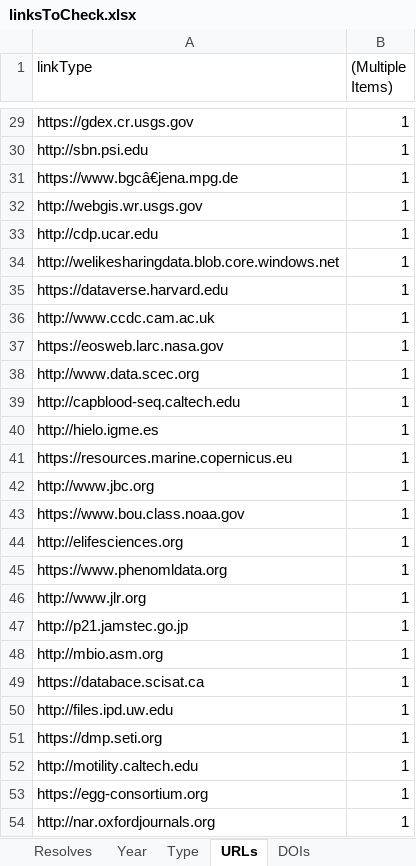
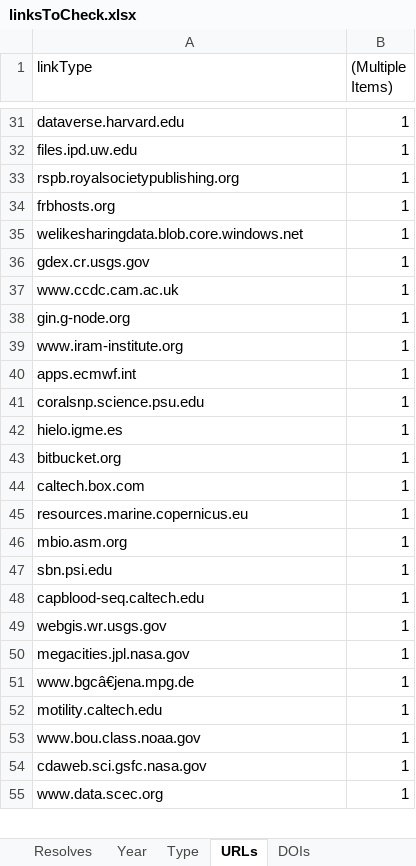
Before and after one commit to kbriney/SupplementaryData, an Excel workbook: analysis_2023-05/linksToCheck.xlsx, sheet URLs, drawn as a sheet; only a part is shown, gaps mark what is left out; values as stored, in another font and other column widths than the file's, no borders; removed rows and columns are numbered as before the commit, all else as after; the diff covers the shown part only; the diff names each change by its address in the sheet, - before the commit and + after, or states it on an @@ line.

```diff
--- a/analysis_2023-05/linksToCheck.xlsx (sheet URLs)
+++ b/analysis_2023-05/linksToCheck.xlsx (sheet URLs)
-A31 (linkType): https://gdex.cr.usgs.gov
+A31 (linkType): dataverse.harvard.edu
-A32 (linkType): http://sbn.psi.edu
+A32 (linkType): files.ipd.uw.edu
-A33 (linkType): https://www.bgcâ€jena.mpg.de
+A33 (linkType): rspb.royalsocietypublishing.org
-A34 (linkType): http://webgis.wr.usgs.gov
+A34 (linkType): frbhosts.org
-row 33: http://cdp.ucar.edu | 1
-A35 (linkType): http://welikesharingdata.blob.core.windows.net
+A35 (linkType): welikesharingdata.blob.core.windows.net
-A36 (linkType): https://dataverse.harvard.edu
+A36 (linkType): gdex.cr.usgs.gov
-A37 (linkType): http://www.ccdc.cam.ac.uk
+A37 (linkType): www.ccdc.cam.ac.uk
-A38 (linkType): https://eosweb.larc.nasa.gov
+A38 (linkType): gin.g-node.org
-A39 (linkType): http://www.data.scec.org
+A39 (linkType): www.iram-institute.org
+row 40: apps.ecmwf.int | 1
-A41 (linkType): http://capblood-seq.caltech.edu
+A41 (linkType): coralsnp.science.psu.edu
-A42 (linkType): http://hielo.igme.es
+A42 (linkType): hielo.igme.es
+row 43: bitbucket.org | 1
+row 44: caltech.box.com | 1
-A45 (linkType): https://resources.marine.copernicus.eu
+A45 (linkType): resources.marine.copernicus.eu
-row 42: http://www.jbc.org | 1
-row 43: https://www.bou.class.noaa.gov | 1
-row 44: http://elifesciences.org | 1
-row 45: https://www.phenomldata.org | 1
-row 46: http://www.jlr.org | 1
-row 47: http://p21.jamstec.go.jp | 1
-A46 (linkType): http://mbio.asm.org
+A46 (linkType): mbio.asm.org
-A47 (linkType): https://databace.scisat.ca
+A47 (linkType): sbn.psi.edu
-A48 (linkType): http://files.ipd.uw.edu
+A48 (linkType): capblood-seq.caltech.edu
+row 49: webgis.wr.usgs.gov | 1
-A50 (linkType): https://dmp.seti.org
+A50 (linkType): megacities.jpl.nasa.gov
+row 51: www.bgcâ€jena.mpg.de | 1
-A52 (linkType): http://motility.caltech.edu
+A52 (linkType): motility.caltech.edu
-A53 (linkType): https://egg-consortium.org
+A53 (linkType): www.bou.class.noaa.gov
+row 54: cdaweb.sci.gsfc.nasa.gov | 1
-A55 (linkType): http://nar.oxfordjournals.org
+A55 (linkType): www.data.scec.org
```
Also changed, not shown: 10 added rows, 10 removed rows and 34 edited cells elsewhere in this sheet, sheet 4-linksToCheck, analysis_2023-05/linkDecay.xlsx, 2 other files.
